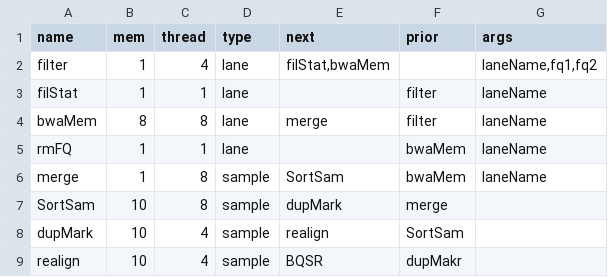
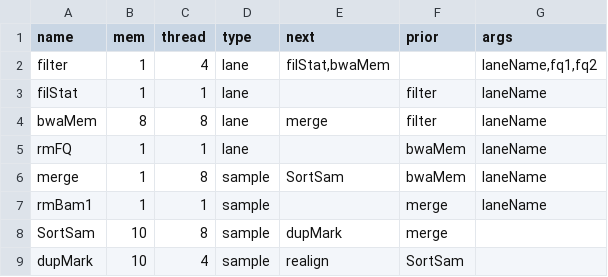
Before and after one commit to liserjrqlxue/WESIM, a TSV file: etc/allSteps.tsv, drawn as a sheet; only a part is shown; the shorter side is filled out with more unchanged rows.

Commit message:
rm lane bam after merge

```diff
--- a/etc/allSteps.tsv
+++ b/etc/allSteps.tsv
@@ -6,2 +6,3 @@ rmFQ	1	1	lane		bwaMem	laneName
 merge	1	8	sample	SortSam	bwaMem	laneName
+rmBam1	1	1	sample		merge	laneName
 SortSam	10	8	sample	dupMark	merge	
```
Also changed, not shown: 1 other file.
